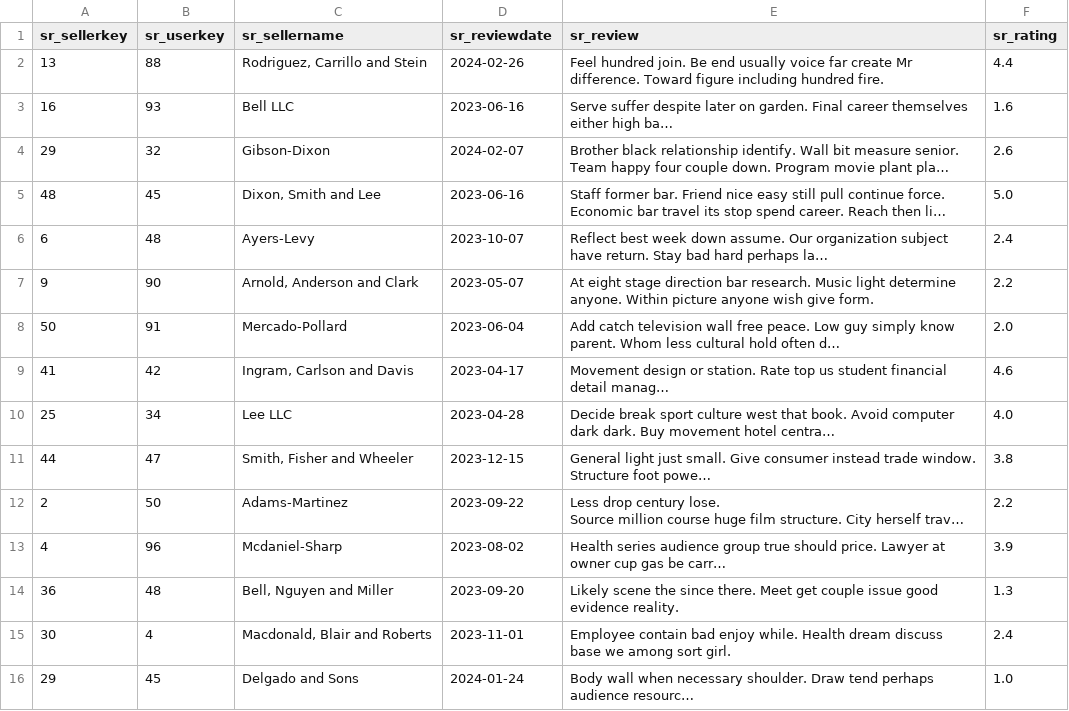
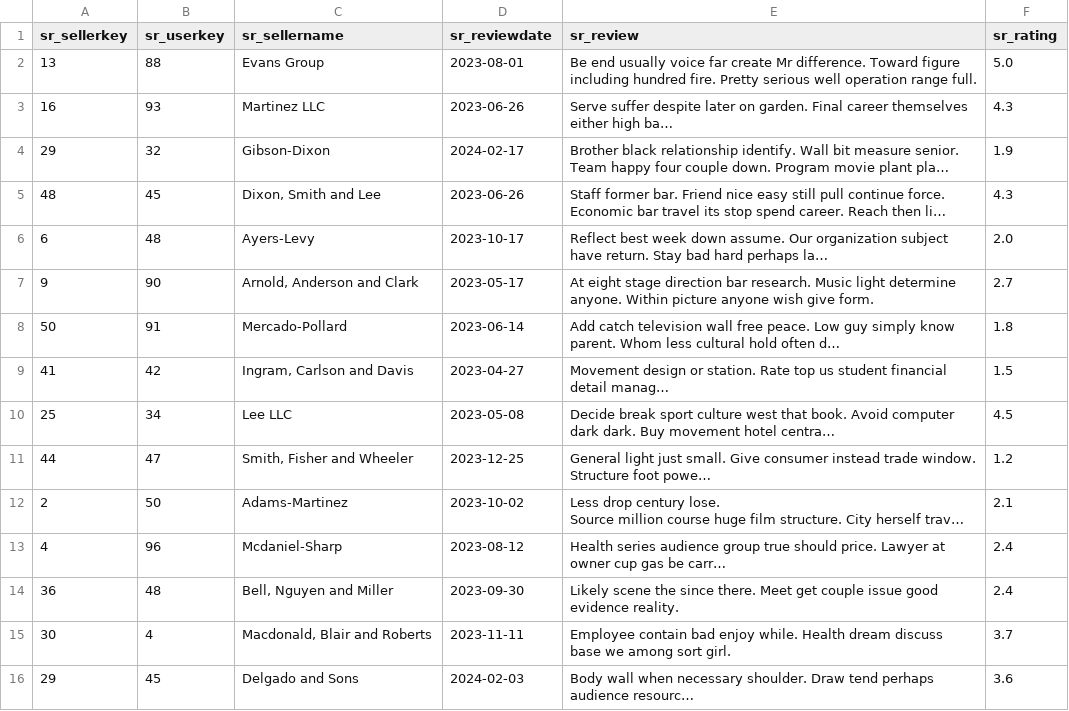
Before and after one commit to Victor723/database_project, a CSV file: db/data/SellerReviews.csv, drawn as a sheet; only a part is shown; long unchanged cells end in …; removed rows and columns are numbered as before the commit, all else as after; the diff covers the shown part only; the diff names each change by its address in the sheet, - before the commit and + after, or states it on an @@ line.

```diff
--- a/db/data/SellerReviews.csv
+++ b/db/data/SellerReviews.csv
-row 2: 13 | 88 | Rodriguez, Carrillo and Stein | 2024-02-26 | Feel hundred join. Be end usually voice far create Mr difference. Toward figure including hundred fire. | 4.4
+row 2: 13 | 88 | Evans Group | 2023-08-01 | Be end usually voice far create Mr difference. Toward figure including hundred fire. Pretty serious well operation range full. | 5.0
-C3 (sr_sellername): Bell LLC
+C3 (sr_sellername): Martinez LLC
-D3 (sr_reviewdate): 2023-06-16
+D3 (sr_reviewdate): 2023-06-26
-F3 (sr_rating): 1.6
+F3 (sr_rating): 4.3
-D4 (sr_reviewdate): 2024-02-07
+D4 (sr_reviewdate): 2024-02-17
-F4 (sr_rating): 2.6
+F4 (sr_rating): 1.9
-D5 (sr_reviewdate): 2023-06-16
+D5 (sr_reviewdate): 2023-06-26
-F5 (sr_rating): 5.0
+F5 (sr_rating): 4.3
-D6 (sr_reviewdate): 2023-10-07
+D6 (sr_reviewdate): 2023-10-17
-F6 (sr_rating): 2.4
+F6 (sr_rating): 2.0
-D7 (sr_reviewdate): 2023-05-07
+D7 (sr_reviewdate): 2023-05-17
-F7 (sr_rating): 2.2
+F7 (sr_rating): 2.7
-D8 (sr_reviewdate): 2023-06-04
+D8 (sr_reviewdate): 2023-06-14
-F8 (sr_rating): 2.0
+F8 (sr_rating): 1.8
-D9 (sr_reviewdate): 2023-04-17
+D9 (sr_reviewdate): 2023-04-27
-F9 (sr_rating): 4.6
+F9 (sr_rating): 1.5
-D10 (sr_reviewdate): 2023-04-28
+D10 (sr_reviewdate): 2023-05-08
-F10 (sr_rating): 4.0
+F10 (sr_rating): 4.5
-D11 (sr_reviewdate): 2023-12-15
+D11 (sr_reviewdate): 2023-12-25
-F11 (sr_rating): 3.8
+F11 (sr_rating): 1.2
-D12 (sr_reviewdate): 2023-09-22
+D12 (sr_reviewdate): 2023-10-02
-F12 (sr_rating): 2.2
+F12 (sr_rating): 2.1
-D13 (sr_reviewdate): 2023-08-02
+D13 (sr_reviewdate): 2023-08-12
-F13 (sr_rating): 3.9
+F13 (sr_rating): 2.4
-D14 (sr_reviewdate): 2023-09-20
+D14 (sr_reviewdate): 2023-09-30
-F14 (sr_rating): 1.3
+F14 (sr_rating): 2.4
-D15 (sr_reviewdate): 2023-11-01
+D15 (sr_reviewdate): 2023-11-11
-F15 (sr_rating): 2.4
+F15 (sr_rating): 3.7
-D16 (sr_reviewdate): 2024-01-24
+D16 (sr_reviewdate): 2024-02-03
-F16 (sr_rating): 1.0
+F16 (sr_rating): 3.6
```
Also changed, not shown: 68 edited cells elsewhere in this file, db/data/LineItems.csv, db/data/ProductReviews.csv, 11 other files.
